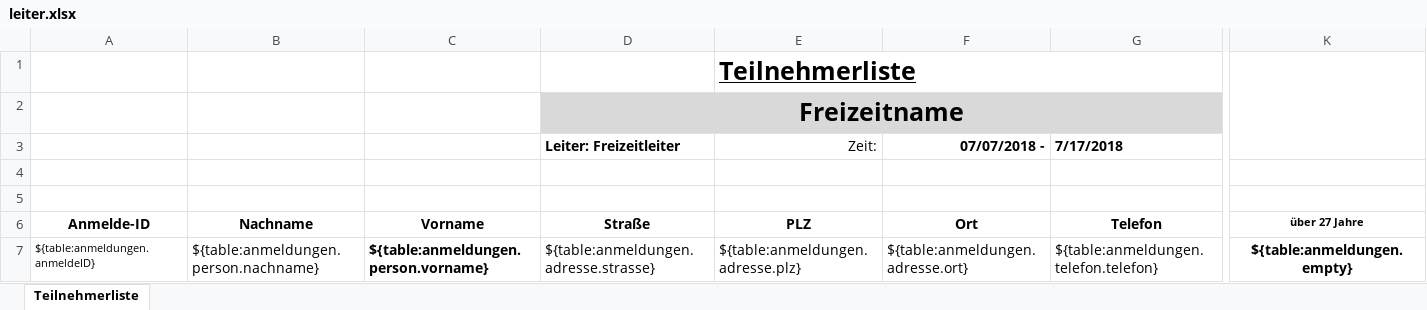
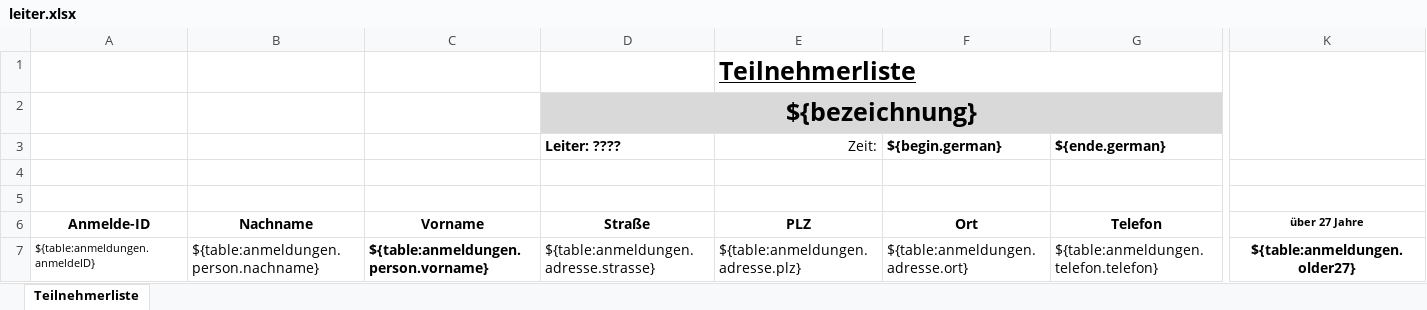
Before and after one commit to EC-Nordbund/ec-verwaltungs-app, an Excel workbook: packages/app/public/templates/leiter.xlsx, sheet Teilnehmerliste, drawn as a sheet; only a part is shown, gaps mark what is left out; values as stored, in another font and other column widths than the file's, no borders; charts and pictures not drawn; removed rows and columns are numbered as before the commit, all else as after; rows hold the shown columns only; the diff names each change by its address in the sheet, - before the commit and + after, or states it on an @@ line.

```diff
--- a/packages/app/public/templates/leiter.xlsx (sheet Teilnehmerliste)
+++ b/packages/app/public/templates/leiter.xlsx (sheet Teilnehmerliste)
-D2 (Straße): Freizeitname
+D2 (Straße): ${bezeichnung}
-row 3:  |  |  | Leiter: Freizeitleiter | Zeit: | 07/07/2018 - | 7/17/2018
+row 3:  |  |  | Leiter: ???? | Zeit: | ${begin.german} | ${ende.german}
-K7 (über 27 Jahre): ${table:anmeldungen.empty}
+K7 (über 27 Jahre): ${table:anmeldungen.older27}
```
Also changed, not shown: charts or pictures, packages/app/public/templates/kueche.xlsx, packages/app/public/templates/mitarbeiter.xlsx, 8 other files.
